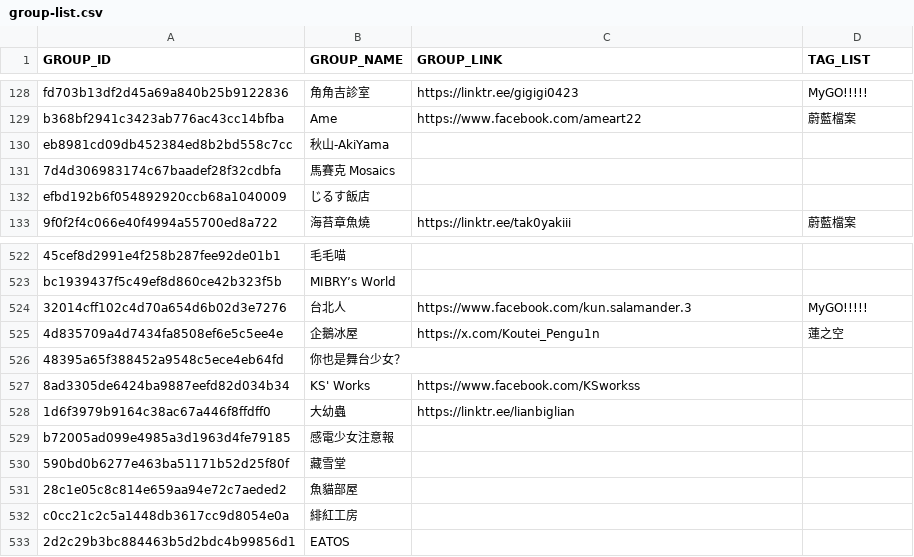
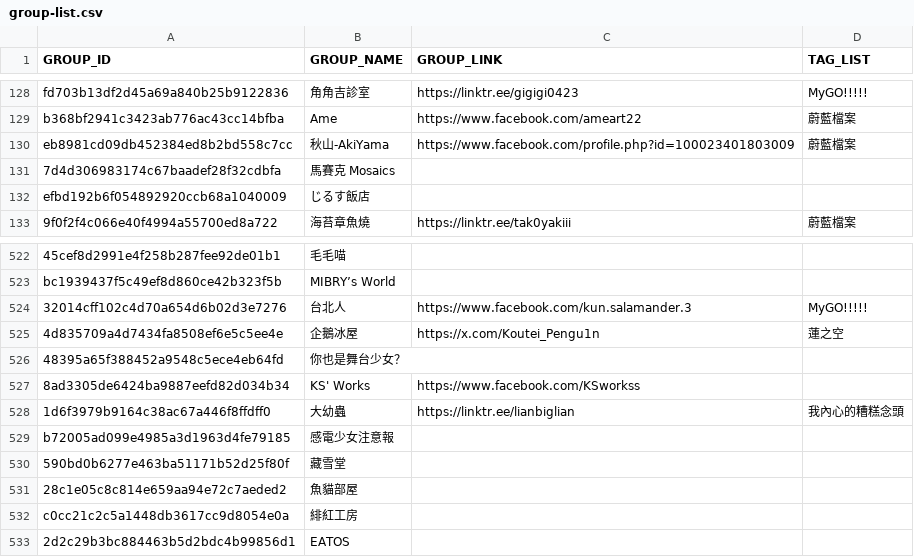
Before and after one commit to nh60211as/DoujinMapMarker, a CSV file: data/FF44/group-list.csv, drawn as a sheet; only a part is shown, gaps mark what is left out.

Commit message:
feat: add group data tag

```diff
--- a/data/FF44/group-list.csv
+++ b/data/FF44/group-list.csv
@@ -129,3 +129,3 @@ fd703b13df2d45a69a840b25b9122836 ,角角吉診室,https://linktr.ee/gigigi0423,M
 b368bf2941c3423ab776ac43cc14bfba ,Ame,https://www.facebook.com/ameart22,蔚藍檔案
-eb8981cd09db452384ed8b2bd558c7cc ,秋山-AkiYama,,
+eb8981cd09db452384ed8b2bd558c7cc ,秋山-AkiYama,https://www.facebook.com/profile.php?id=100023401803009,蔚藍檔案
 7d4d306983174c67baadef28f32cdbfa ,馬賽克 Mosaics,,
@@ -527,3 +527,3 @@ bc1939437f5c49ef8d860ce42b323f5b ,MIBRY’s World,,
 8ad3305de6424ba9887eefd82d034b34 ,KS' Works,https://www.facebook.com/KSworkss,
-1d6f3979b9164c38ac67a446f8ffdff0 ,大幼蟲,https://linktr.ee/lianbiglian,
+1d6f3979b9164c38ac67a446f8ffdff0 ,大幼蟲,https://linktr.ee/lianbiglian,我內心的糟糕念頭
 b72005ad099e4985a3d1963d4fe79185 ,感電少女注意報,,
```
Also changed, not shown: 2 other files.
